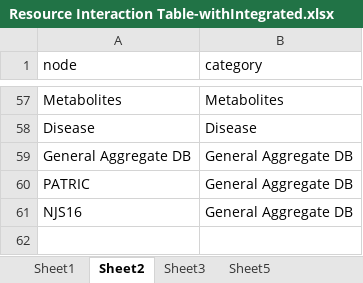
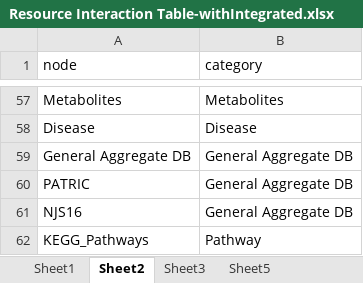
Before and after one commit to lozuponelab/knowledge-source-mappings, an Excel workbook: data/Resource Interaction Table-withIntegrated.xlsx, sheet Sheet2, drawn as a sheet; only a part is shown, gaps mark what is left out; values as stored, in another font and other column widths than the file's, no borders; the diff names each change by its address in the sheet, - before the commit and + after, or states it on an @@ line.

Commit message:
Add KEGG_Pathways as primary source.

```diff
--- a/data/Resource Interaction Table-withIntegrated.xlsx (sheet Sheet2)
+++ b/data/Resource Interaction Table-withIntegrated.xlsx (sheet Sheet2)
+row 62: KEGG_Pathways | Pathway
```
Also changed, not shown: sheet Sheet5, sheet Sheet1, data/Resource Interaction Table.xlsx, 2 other files.
